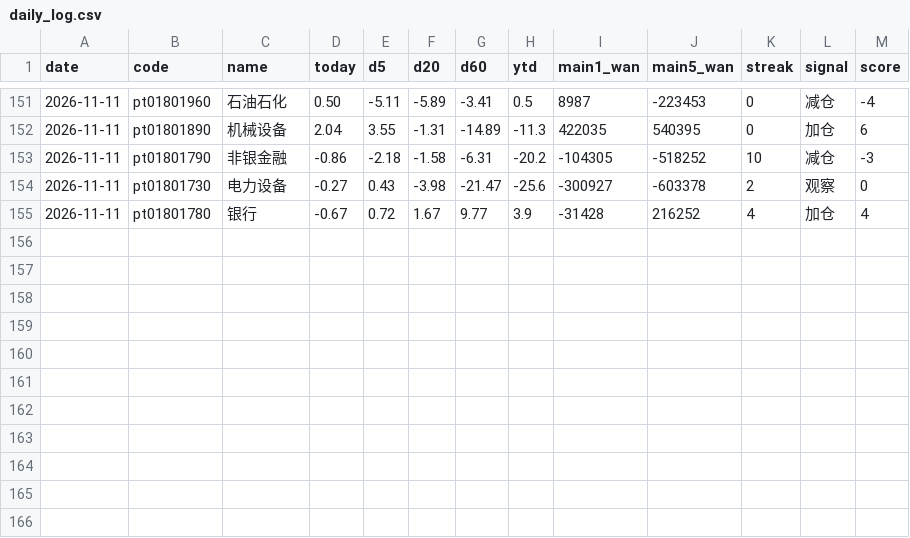
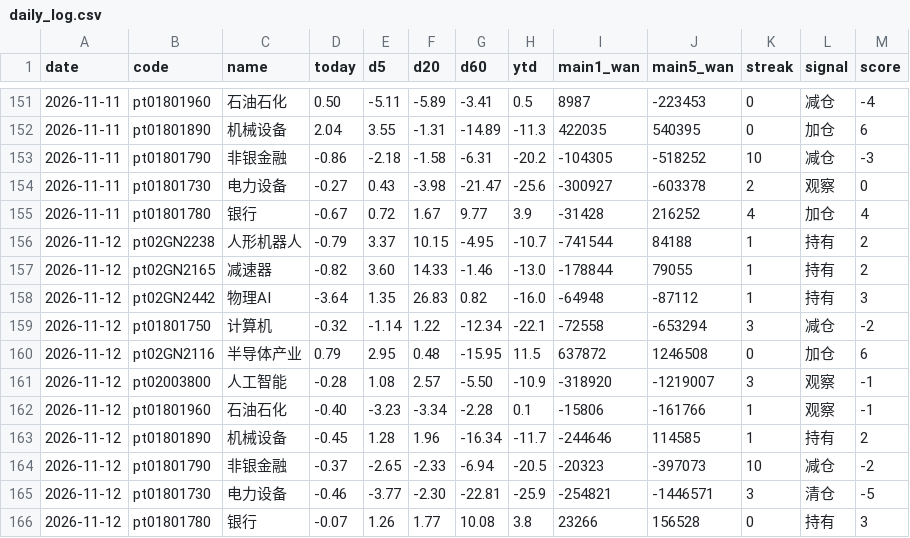
Before and after one commit to lycoris183/a-share-radar, a CSV file: data/daily_log.csv, drawn as a sheet; only a part is shown, gaps mark what is left out.

```diff
--- a/data/daily_log.csv
+++ b/data/daily_log.csv
@@ -155 +155,12 @@
 2026-11-11,pt01801780,银行,-0.67,0.72,1.67,9.77,3.9,-31428,216252,4,加仓,4
+2026-11-12,pt02GN2238,人形机器人,-0.79,3.37,10.15,-4.95,-10.7,-741544,84188,1,持有,2
+2026-11-12,pt02GN2165,减速器,-0.82,3.60,14.33,-1.46,-13.0,-178844,79055,1,持有,2
+2026-11-12,pt02GN2442,物理AI,-3.64,1.35,26.83,0.82,-16.0,-64948,-87112,1,持有,3
+2026-11-12,pt01801750,计算机,-0.32,-1.14,1.22,-12.34,-22.1,-72558,-653294,3,减仓,-2
+2026-11-12,pt02GN2116,半导体产业,0.79,2.95,0.48,-15.95,11.5,637872,1246508,0,加仓,6
+2026-11-12,pt02003800,人工智能,-0.28,1.08,2.57,-5.50,-10.9,-318920,-1219007,3,观察,-1
+2026-11-12,pt01801960,石油石化,-0.40,-3.23,-3.34,-2.28,0.1,-15806,-161766,1,观察,-1
+2026-11-12,pt01801890,机械设备,-0.45,1.28,1.96,-16.34,-11.7,-244646,114585,1,持有,2
+2026-11-12,pt01801790,非银金融,-0.37,-2.65,-2.33,-6.94,-20.5,-20323,-397073,10,减仓,-2
+2026-11-12,pt01801730,电力设备,-0.46,-3.77,-2.30,-22.81,-25.9,-254821,-1446571,3,清仓,-5
+2026-11-12,pt01801780,银行,-0.07,1.26,1.77,10.08,3.8,23266,156528,0,持有,3
```
Also changed, not shown: 15 other files.
